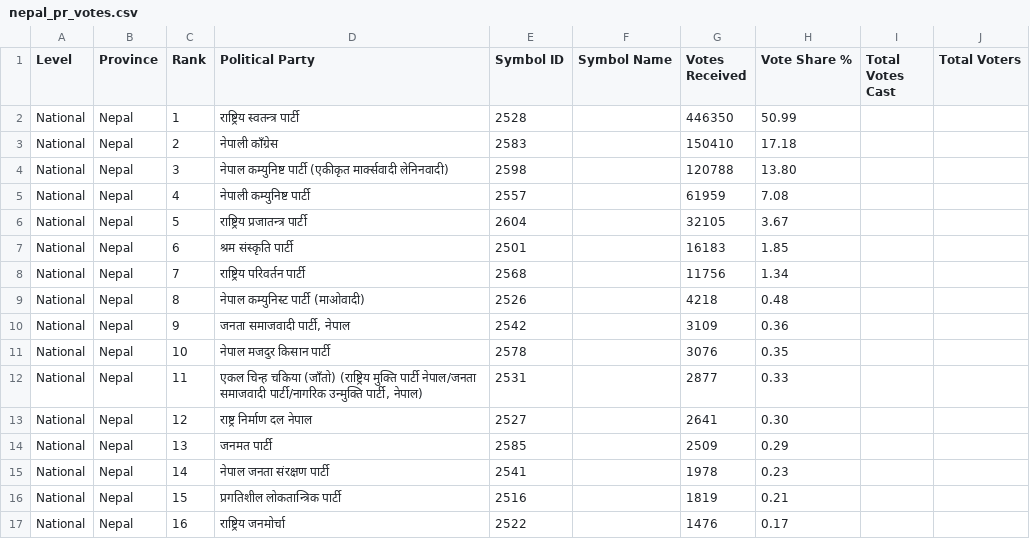
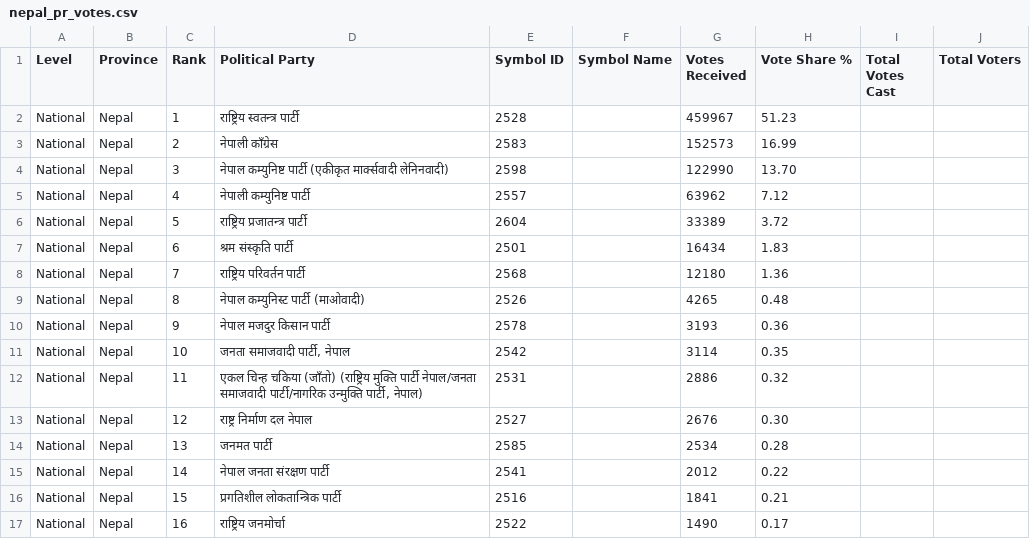
Before and after one commit to vbek/biography, a CSV file: election/nepal_pr_votes.csv, drawn as a sheet; only a part is shown; the diff covers the shown part only.

```diff
--- a/election/nepal_pr_votes.csv
+++ b/election/nepal_pr_votes.csv
@@ -1,17 +1,17 @@
 Level,Province,Rank,Political Party,Symbol ID,Symbol Name,Votes Received,Vote Share %,Total Votes Cast,Total Voters
-National,Nepal,1,राष्ट्रिय स्वतन्त्र पार्टी,2528,,446350,50.99,,
-National,Nepal,2,नेपाली काँग्रेस,2583,,150410,17.18,,
-National,Nepal,3,नेपाल कम्युनिष्ट पार्टी (एकीकृत मार्क्सवादी लेनिनवादी),2598,,120788,13.80,,
-National,Nepal,4,नेपाली कम्युनिष्ट पार्टी,2557,,61959,7.08,,
-National,Nepal,5,राष्ट्रिय प्रजातन्त्र पार्टी,2604,,32105,3.67,,
-National,Nepal,6,श्रम संस्कृति पार्टी,2501,,16183,1.85,,
-National,Nepal,7,राष्ट्रिय परिवर्तन पार्टी,2568,,11756,1.34,,
-National,Nepal,8,नेपाल कम्युनिस्ट पार्टी (माओवादी),2526,,4218,0.48,,
-National,Nepal,9,"जनता समाजवादी पार्टी, नेपाल",2542,,3109,0.36,,
-National,Nepal,10,नेपाल मजदुर किसान पार्टी,2578,,3076,0.35,,
-National,Nepal,11,"एकल चिन्ह चकिया (जाँतो) (राष्ट्रिय मुक्ति पार्टी नेपाल/जनता समाजवादी पार्टी/नागरिक उन्मुक्ति पार्टी, नेपाल)",2531,,2877,0.33,,
-National,Nepal,12,राष्ट्र निर्माण दल नेपाल,2527,,2641,0.30,,
-National,Nepal,13,जनमत पार्टी,2585,,2509,0.29,,
-National,Nepal,14,नेपाल जनता संरक्षण पार्टी,2541,,1978,0.23,,
-National,Nepal,15,प्रगतिशील लोकतान्त्रिक पार्टी,2516,,1819,0.21,,
-National,Nepal,16,राष्ट्रिय जनमोर्चा,2522,,1476,0.17,,
+National,Nepal,1,राष्ट्रिय स्वतन्त्र पार्टी,2528,,459967,51.23,,
+National,Nepal,2,नेपाली काँग्रेस,2583,,152573,16.99,,
+National,Nepal,3,नेपाल कम्युनिष्ट पार्टी (एकीकृत मार्क्सवादी लेनिनवादी),2598,,122990,13.70,,
+National,Nepal,4,नेपाली कम्युनिष्ट पार्टी,2557,,63962,7.12,,
+National,Nepal,5,राष्ट्रिय प्रजातन्त्र पार्टी,2604,,33389,3.72,,
+National,Nepal,6,श्रम संस्कृति पार्टी,2501,,16434,1.83,,
+National,Nepal,7,राष्ट्रिय परिवर्तन पार्टी,2568,,12180,1.36,,
+National,Nepal,8,नेपाल कम्युनिस्ट पार्टी (माओवादी),2526,,4265,0.48,,
+National,Nepal,9,नेपाल मजदुर किसान पार्टी,2578,,3193,0.36,,
+National,Nepal,10,"जनता समाजवादी पार्टी, नेपाल",2542,,3114,0.35,,
+National,Nepal,11,"एकल चिन्ह चकिया (जाँतो) (राष्ट्रिय मुक्ति पार्टी नेपाल/जनता समाजवादी पार्टी/नागरिक उन्मुक्ति पार्टी, नेपाल)",2531,,2886,0.32,,
+National,Nepal,12,राष्ट्र निर्माण दल नेपाल,2527,,2676,0.30,,
+National,Nepal,13,जनमत पार्टी,2585,,2534,0.28,,
+National,Nepal,14,नेपाल जनता संरक्षण पार्टी,2541,,2012,0.22,,
+National,Nepal,15,प्रगतिशील लोकतान्त्रिक पार्टी,2516,,1841,0.21,,
+National,Nepal,16,राष्ट्रिय जनमोर्चा,2522,,1490,0.17,,
```
Also changed, not shown: 54 edited cells elsewhere in this file, election/nepal_election_results.csv.
